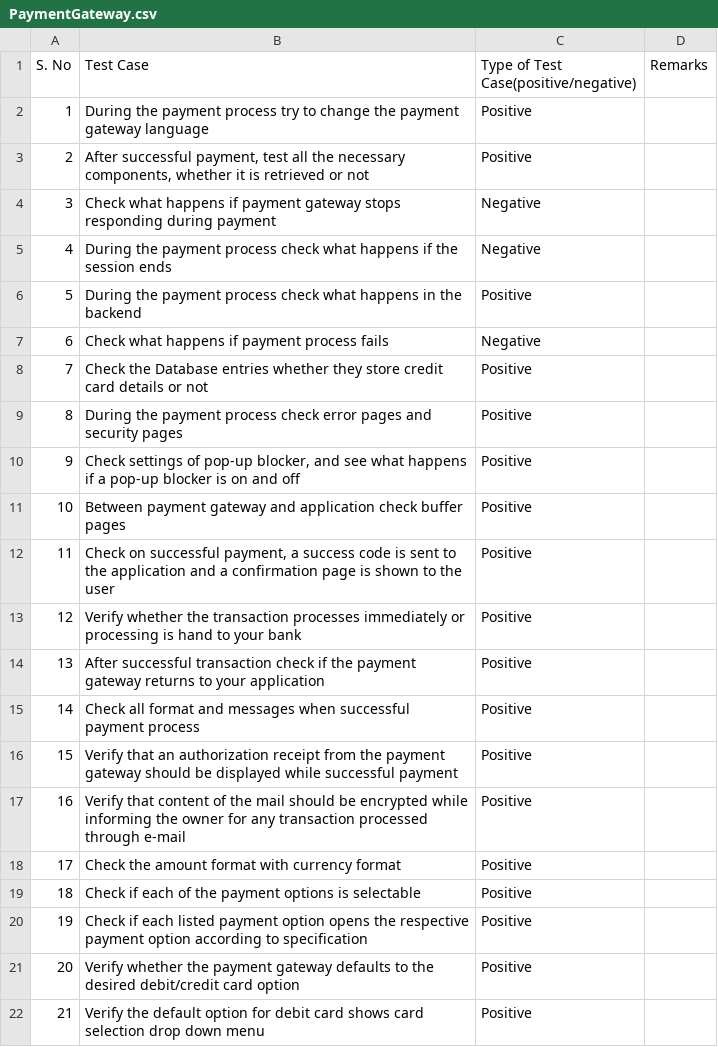
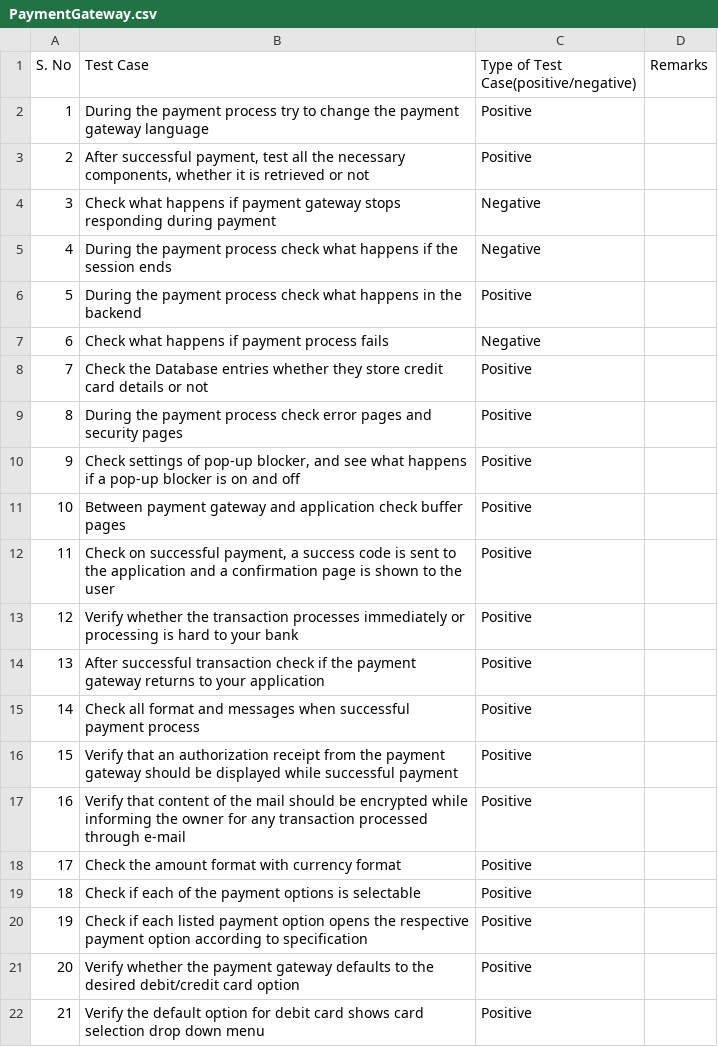
Before and after one commit to LoginRadius/awesome-test-cases-collection, a CSV file: Cases-Collection/PaymentGateway.csv, drawn as a sheet.

Commit message:
Update PaymentGateway.csv

```diff
--- a/Cases-Collection/PaymentGateway.csv
+++ b/Cases-Collection/PaymentGateway.csv
@@ -12,3 +12,3 @@ S. No,Test Case,Type of Test Case(positive/negative),Remarks
 11,"Check on successful payment, a success code is sent to the application and a confirmation page is shown to the user",Positive,
-12,Verify whether the transaction processes immediately or processing is hand to your bank,Positive,
+12,Verify whether the transaction processes immediately or processing is hard to your bank,Positive,
 13,After successful transaction check if the payment gateway returns to your application,Positive,
```
